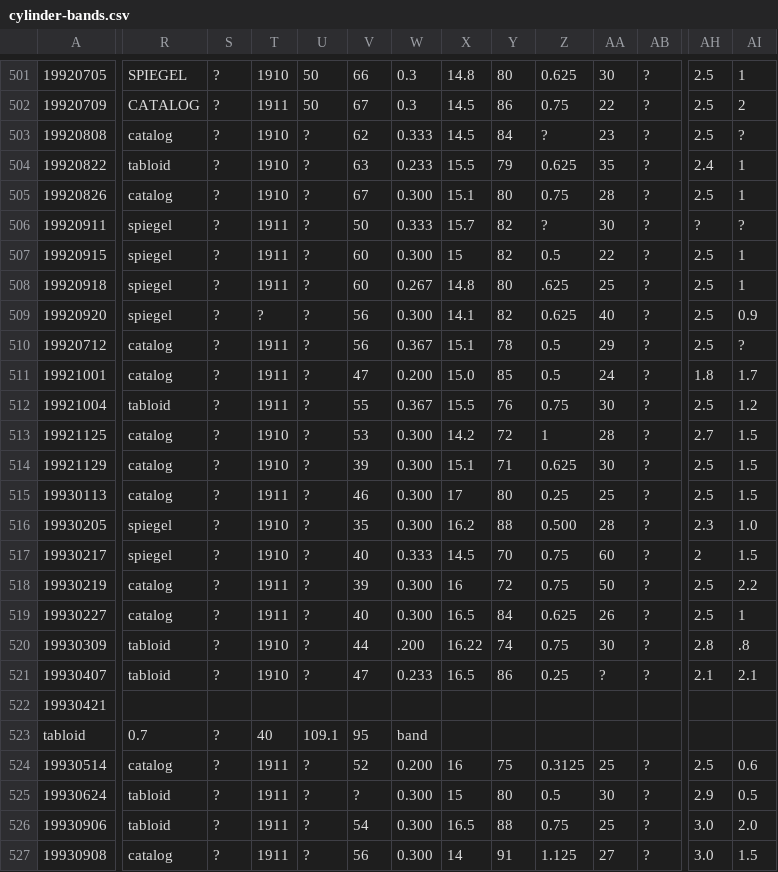
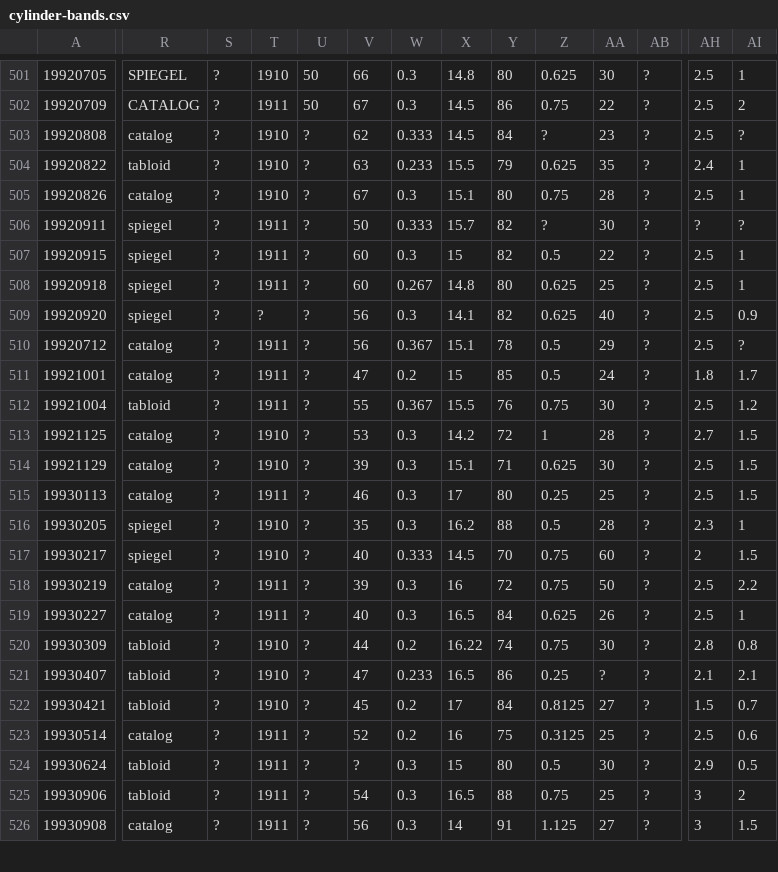
Before and after one commit to streitl/EPFL-SPRING-project, a CSV file: data/cylinder-bands.csv, drawn as a sheet; only a part is shown, gaps mark what is left out; removed rows and columns are numbered as before the commit, all else as after; rows hold the shown columns only; the diff covers the shown part only; the diff names each change by its address in the sheet, - before the commit and + after, or states it on an @@ line.

```diff
--- a/data/cylinder-bands.csv
+++ b/data/cylinder-bands.csv
-W505: 0.300
+W505: 0.3
-W507: 0.300
+W507: 0.3
-Z508: .625
+Z508: 0.625
-W509: 0.300
+W509: 0.3
-W511: 0.200
+W511: 0.2
-X511: 15.0
+X511: 15
-W513:W516: 0.300
+W513:W516: 0.3
-Z516: 0.500
+Z516: 0.5
-AI516: 1.0
+AI516: 1
-W518:W519: 0.300
+W518:W519: 0.3
-W520: .200
+W520: 0.2
-AI520: .8
+AI520: 0.8
-R522: (empty)
+R522: tabloid
-S522: (empty)
+S522: ?
-T522: (empty)
+T522: 1910
-U522: (empty)
+U522: ?
-V522: (empty)
+V522: 45
-W522: (empty)
+W522: 0.2
-X522: (empty)
+X522: 17
-Y522: (empty)
+Y522: 84
-Z522: (empty)
+Z522: 0.8125
-AA522: (empty)
+AA522: 27
-AB522: (empty)
+AB522: ?
-AH522: (empty)
+AH522: 1.5
-AI522: (empty)
+AI522: 0.7
-row 523: tabloid | 0.7 | ? | 40 | 109.1 | 95 | band
-W523: 0.200
+W523: 0.2
-W524:W526: 0.300
+W524:W526: 0.3
-AH525:AH526: 3.0
+AH525:AH526: 3
-AI525: 2.0
+AI525: 2
```
Also changed, not shown: 37 edited cells elsewhere in this file, 4 other files.
